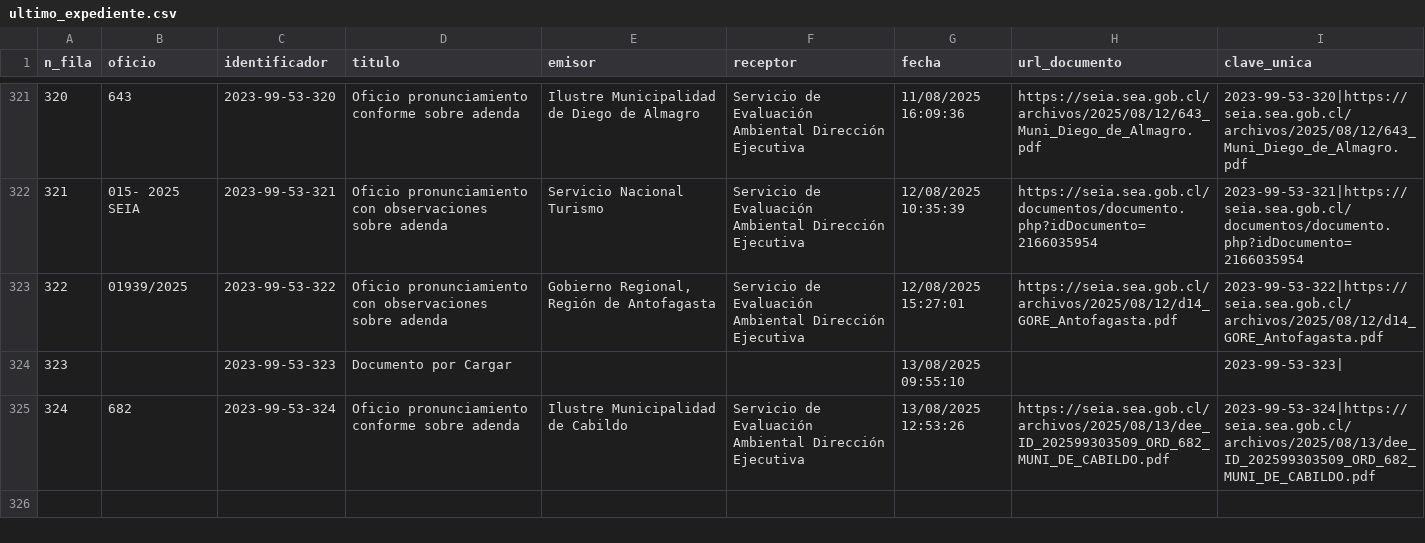
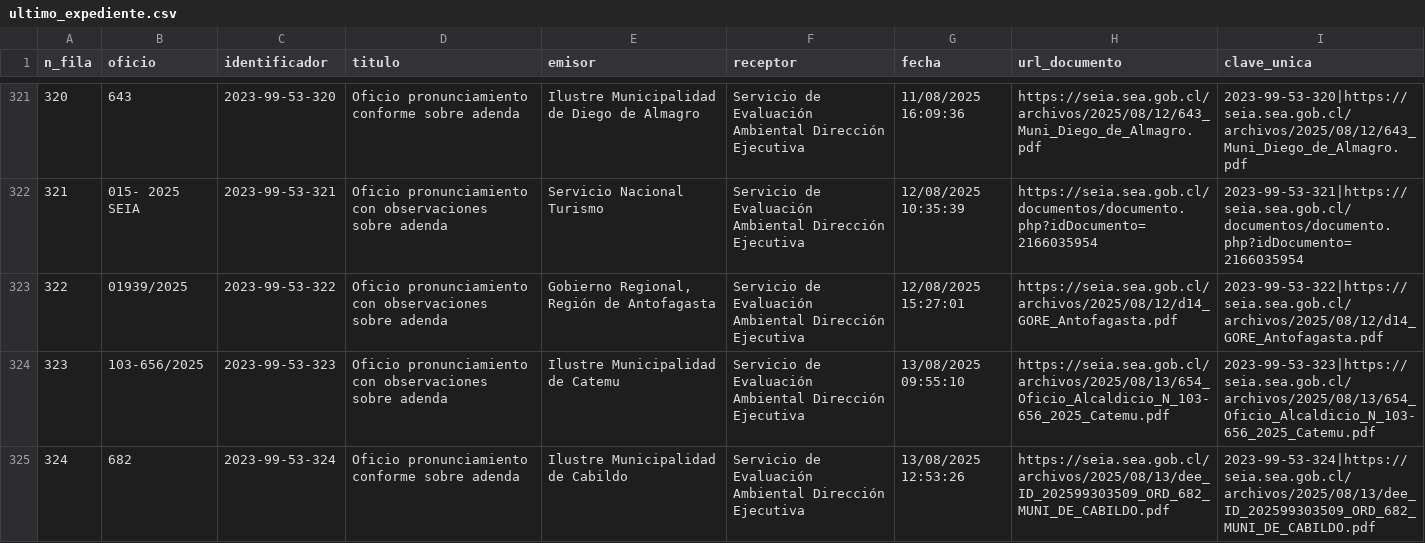
Before and after one commit to giraggio/alertascnx, a CSV file: ultimo_expediente.csv, drawn as a sheet; only a part is shown, gaps mark what is left out.

```diff
--- a/ultimo_expediente.csv
+++ b/ultimo_expediente.csv
@@ -323,3 +323,3 @@ n_fila,oficio,identificador,titulo,emisor,receptor,fecha,url_documento,clave_uni
 322,01939/2025,2023-99-53-322,Oficio pronunciamiento con observaciones sobre adenda,"Gobierno Regional, Región de Antofagasta",Servicio de Evaluación Ambiental Dirección Ejecutiva,12/08/2025 15:27:01,https://seia.sea.gob.cl/archivos/2025/08/12/d14_GORE_Antofagasta.pdf,2023-99-53-322|https://seia.sea.gob.cl/archivos/2025/08/12/d14_GORE_Antofagasta.pdf
-323,,2023-99-53-323,Documento por Cargar,,,13/08/2025 09:55:10,,2023-99-53-323|
+323,103-656/2025,2023-99-53-323,Oficio pronunciamiento con observaciones sobre adenda,Ilustre Municipalidad de Catemu,Servicio de Evaluación Ambiental Dirección Ejecutiva,13/08/2025 09:55:10,https://seia.sea.gob.cl/archivos/2025/08/13/654_Oficio_Alcaldicio_N_103-656_2025_Catemu.pdf,2023-99-53-323|https://seia.sea.gob.cl/archivos/2025/08/13/654_Oficio_Alcaldicio_N_103-656_2025_Catemu.pdf
 324,682,2023-99-53-324,Oficio pronunciamiento conforme sobre adenda,Ilustre Municipalidad de Cabildo,Servicio de Evaluación Ambiental Dirección Ejecutiva,13/08/2025 12:53:26,https://seia.sea.gob.cl/archivos/2025/08/13/dee_ID_202599303509_ORD_682_MUNI_DE_CABILDO.pdf,2023-99-53-324|https://seia.sea.gob.cl/archivos/2025/08/13/dee_ID_202599303509_ORD_682_MUNI_DE_CABILDO.pdf
```
